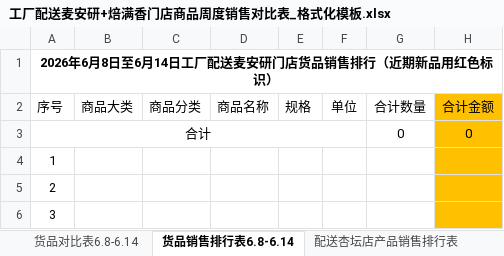
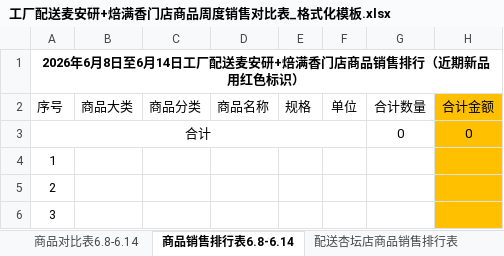
Before and after one commit to wadeee/mainyan-auto, an Excel workbook: factory/工厂配送麦安研+焙满香门店商品周度销售对比表_格式化模板.xlsx, sheet 商品销售排行表6.8-6.14, drawn as a sheet; values as stored, in another font and other column widths than the file's, no borders; the diff names each change by its address in the sheet, - before the commit and + after, or states it on an @@ line.

```diff
--- a/factory/工厂配送麦安研+焙满香门店商品周度销售对比表_格式化模板.xlsx (sheet 商品销售排行表6.8-6.14)
+++ b/factory/工厂配送麦安研+焙满香门店商品周度销售对比表_格式化模板.xlsx (sheet 商品销售排行表6.8-6.14)
-sheet tab: 货品对比表6.8-6.14
+sheet tab: 商品对比表6.8-6.14
-sheet tab: 货品销售排行表6.8-6.14
+sheet tab: 商品销售排行表6.8-6.14
-sheet tab: 配送杏坛店产品销售排行表
+sheet tab: 配送杏坛店商品销售排行表
-A1 (序号): 2026年6月8日至6月14日工厂配送麦安研门店货品销售排行（近期新品用红色标识）
+A1 (序号): 2026年6月8日至6月14日工厂配送麦安研+焙满香门店商品销售排行（近期新品用红色标识）
```
Also changed, not shown: sheet 配送杏坛店商品销售排行表, sheet 商品对比表6.8-6.14, 1 other file.
